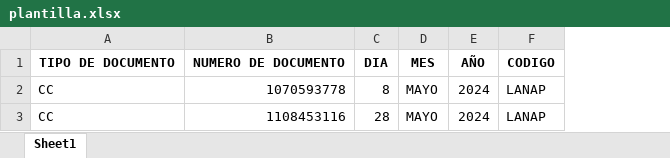
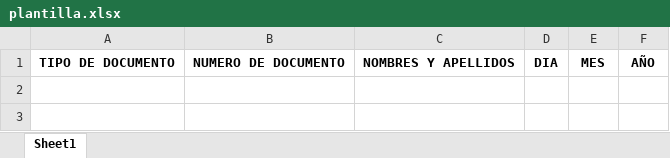
Before and after one commit to MOSQUERA18/certificados-la-granja, an Excel workbook: plantilla.xlsx, sheet Sheet1, drawn as a sheet; values as stored, in another font and other column widths than the file's, no borders; removed rows and columns are numbered as before the commit, all else as after; the diff names each change by its address in the sheet, - before the commit and + after, or states it on an @@ line.

```diff
--- a/plantilla.xlsx (sheet Sheet1)
+++ b/plantilla.xlsx (sheet Sheet1)
+column C, row 1: NOMBRES Y APELLIDOS
-column F, row 1: CODIGO
-row 2: CC | 1070593778 | 8 | MAYO | 2024 | LANAP
-row 3: CC | 1108453116 | 28 | MAYO | 2024 | LANAP
```
Also changed, not shown: 2 other files.
